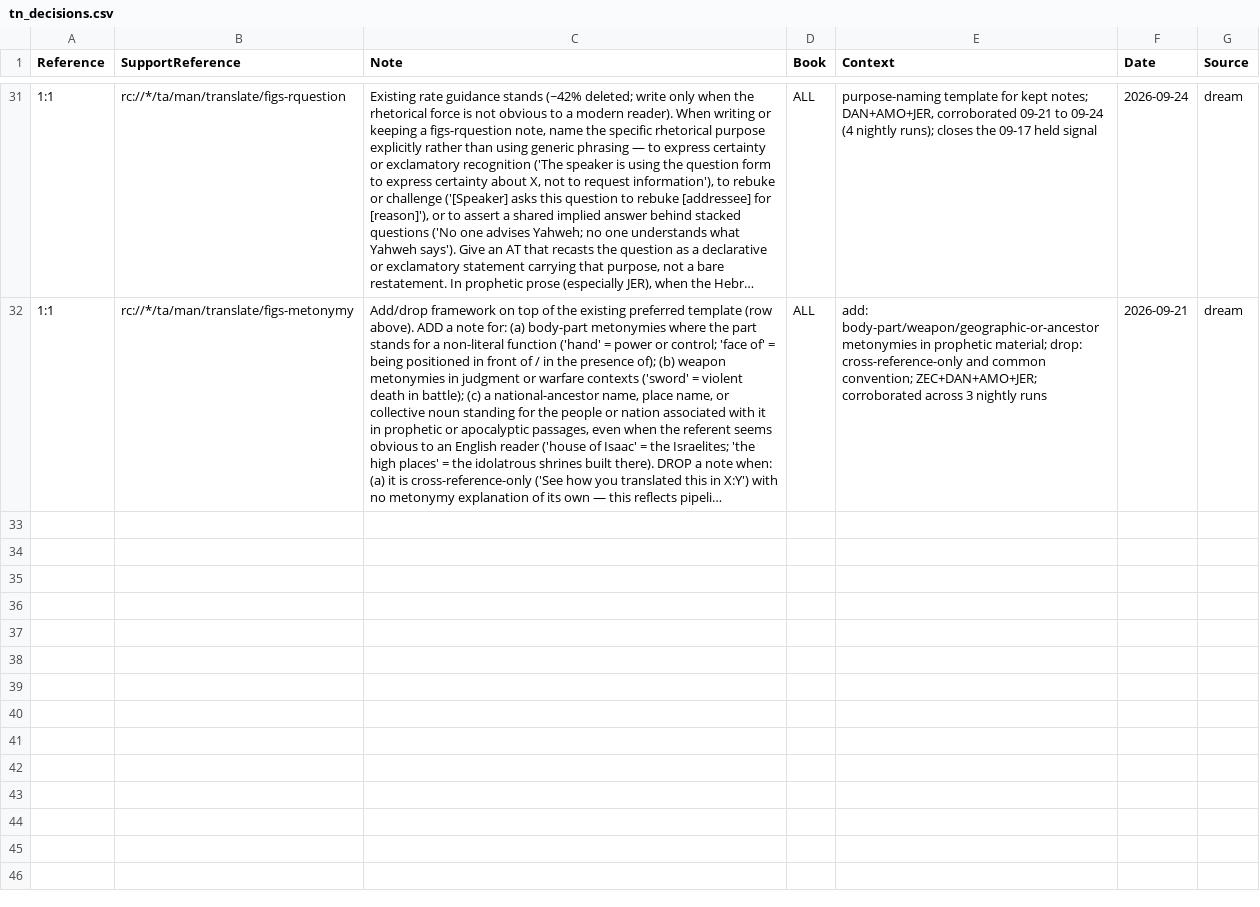
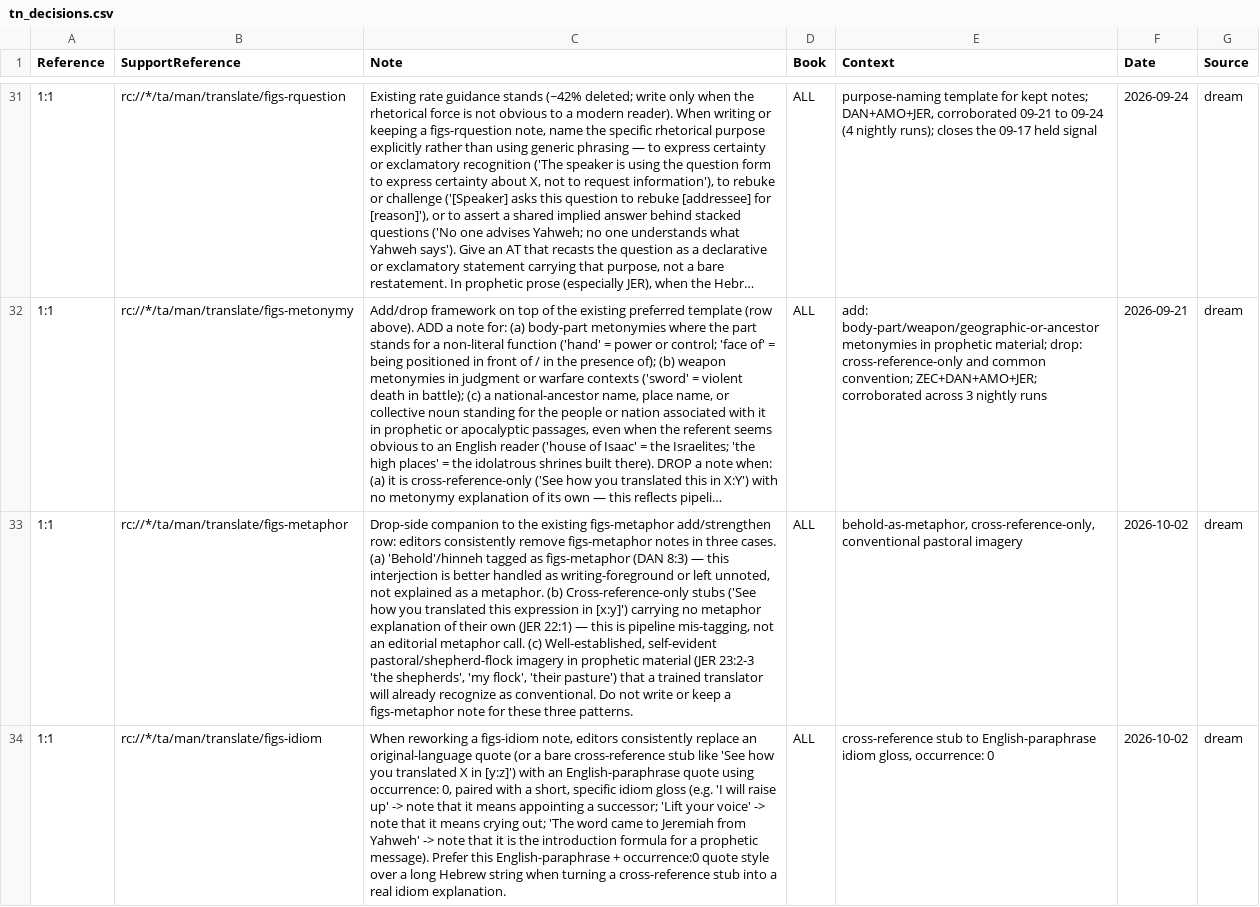
Before and after one commit to unfoldingWord/bp-assistant-skills, a CSV file: data/quick-ref/tn_decisions.csv, drawn as a sheet; only a part is shown, gaps mark what is left out; long unchanged cells end in …; the diff names each change by its address in the sheet, - before the commit and + after, or states it on an @@ line.

Commit message:
chore(dream): consolidate editor feedback (20261002T132015Z)
Nearly every cluster in tonight's batch (writing-pronouns, figs-metaphor/metonymy/activepassive/abstractnouns/ellipsis/idiom/rquestion/doublet, grammar-connect-logic-*, translate-symaction, writing-poetry, translate-names, etc.) duplicates rules already shipped into tn_decisions.csv / issue_decisions.csv in the 09-09 through 09-25 consolidations, so most are skipped per the no-re-propose rule. Three clusters are genuine second/third-night corroborations of signals the 09-20/09-25 consolidations explicitly left HELD pending more evidence, so those are proposed now. The unresolved figs-activepassive mandate-vs-practice contradiction is re-surfaced since this batch adds further drop evidence against it.

Review-gated draft — human merges.

```diff
--- a/data/quick-ref/tn_decisions.csv
+++ b/data/quick-ref/tn_decisions.csv
+row 33: 1:1 | rc://*/ta/man/translate/figs-metaphor | Drop-side companion to the existing figs-metaphor add/strengthen row: editors consistently remove figs-metaphor notes in three cases. (a) 'Behold'/hinneh tagged as figs-metaphor (DAN 8:3) — this interjection is better handled as writing-foreground or left unnoted, not explained as a metaphor. (b) Cross-reference-only stubs ('See how you translated this expression in [x:y]') carrying no metaphor explanation of their own (JER 22:1) — this is pipeline mis-tagging, not an editorial metaphor call. (c) Well-established, self-evident pastoral/shepherd-flock imagery in prophetic material (JER 23:2-3 'the shepherds', 'my flock', 'their pasture') that a trained translator will already recognize as conventional. Do not write or keep a figs-metaphor note for these three patterns. | ALL | behold-as-metaphor, cross-reference-only, conventional pastoral imagery | 2026-10-02 | dream
+row 34: 1:1 | rc://*/ta/man/translate/figs-idiom | When reworking a figs-idiom note, editors consistently replace an original-language quote (or a bare cross-reference stub like 'See how you translated X in [y:z]') with an English-paraphrase quote using occurrence: 0, paired with a short, specific idiom gloss (e.g. 'I will raise up' -> note that it means appointing a successor; 'Lift your voice' -> note that it means crying out; 'The word came to Jeremiah from Yahweh' -> note that it is the introduction formula for a prophetic message). Prefer this English-paraphrase + occurrence:0 quote style over a long Hebrew string when turning a cross-reference stub into a real idiom explanation. | ALL | cross-reference stub to English-paraphrase idiom gloss, occurrence: 0 | 2026-10-02 | dream
```
Also changed, not shown: data/quick-ref/issue_decisions.csv, 1 other file.
